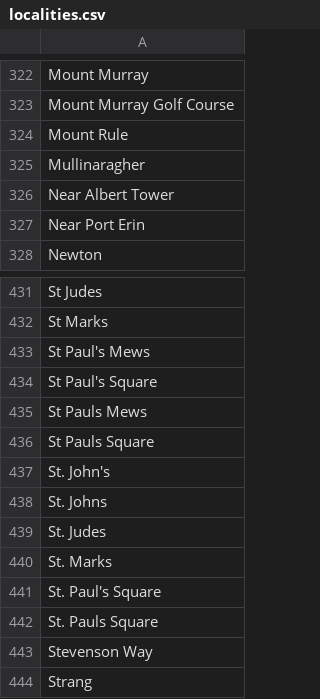
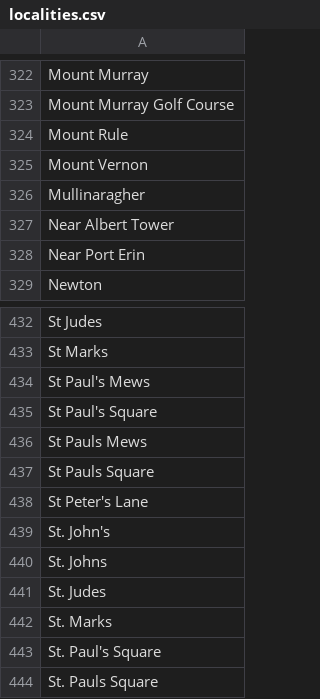
Before and after one commit to dankarran/isleofman-opendata, a CSV file: data/gov.im/land-transactions/outputs/addressing/localities.csv, drawn as a sheet; only a part is shown, gaps mark what is left out; the shorter side is filled out with more unchanged rows.

```diff
--- a/data/gov.im/land-transactions/outputs/addressing/localities.csv
+++ b/data/gov.im/land-transactions/outputs/addressing/localities.csv
@@ -324,2 +324,3 @@
 "Mount Rule"
+"Mount Vernon"
 "Mullinaragher"
@@ -436,2 +437,3 @@
 "St Pauls Square"
+"St Peter's Lane"
 "St. John's"
```
Also changed, not shown: data/gov.im/land-transactions/outputs/addressing/postcodes.csv, data/gov.im/land-transactions/outputs/addressing/streets.csv, 5 other files.
